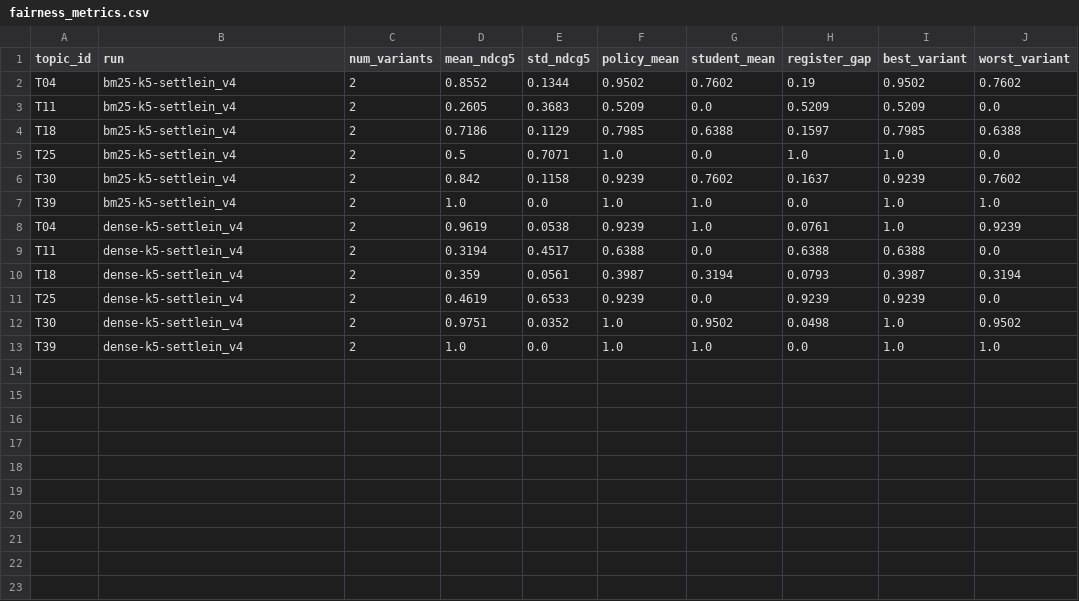
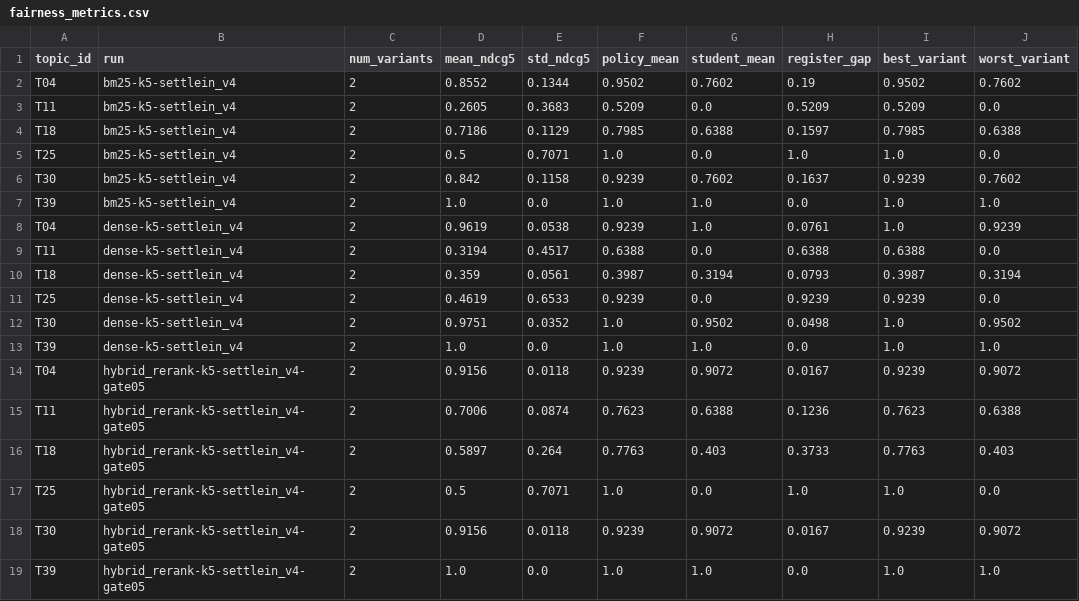
Before and after one commit to siddhpandya/Data_Science_Case_study_WIL_project_50, a CSV file: results/fairness_metrics.csv, drawn as a sheet.

```diff
--- a/results/fairness_metrics.csv
+++ b/results/fairness_metrics.csv
@@ -13 +13,7 @@ T30,dense-k5-settlein_v4,2,0.9751,0.0352,1.0,0.9502,0.0498,1.0,0.9502
 T39,dense-k5-settlein_v4,2,1.0,0.0,1.0,1.0,0.0,1.0,1.0
+T04,hybrid_rerank-k5-settlein_v4-gate05,2,0.9156,0.0118,0.9239,0.9072,0.0167,0.9239,0.9072
+T11,hybrid_rerank-k5-settlein_v4-gate05,2,0.7006,0.0874,0.7623,0.6388,0.1236,0.7623,0.6388
+T18,hybrid_rerank-k5-settlein_v4-gate05,2,0.5897,0.264,0.7763,0.403,0.3733,0.7763,0.403
+T25,hybrid_rerank-k5-settlein_v4-gate05,2,0.5,0.7071,1.0,0.0,1.0,1.0,0.0
+T30,hybrid_rerank-k5-settlein_v4-gate05,2,0.9156,0.0118,0.9239,0.9072,0.0167,0.9239,0.9072
+T39,hybrid_rerank-k5-settlein_v4-gate05,2,1.0,0.0,1.0,1.0,0.0,1.0,1.0
```
Also changed, not shown: results/currency_metrics.csv, 2 other files.
